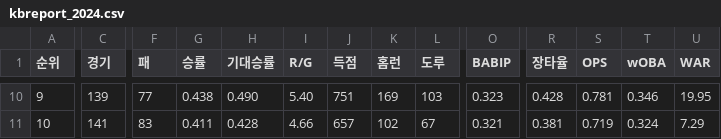
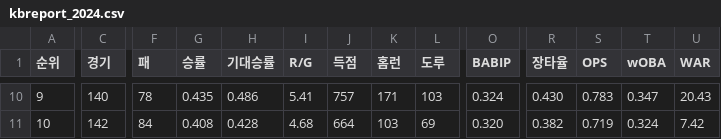
Before and after one commit to syeon8344/betnet_python, a CSV file: src/crawl_csv/kbreport/kbreport_2024.csv, drawn as a sheet; only a part is shown, gaps mark what is left out; the diff covers the shown part only; the diff names each change by its address in the sheet, - before the commit and + after, or states it on an @@ line.

```diff
--- a/src/crawl_csv/kbreport/kbreport_2024.csv
+++ b/src/crawl_csv/kbreport/kbreport_2024.csv
-C10 (경기): 139
+C10 (경기): 140
-F10 (패): 77
+F10 (패): 78
-G10 (승률): 0.438
+G10 (승률): 0.435
-H10 (기대승률): 0.490
+H10 (기대승률): 0.486
-I10 (R/G): 5.40
+I10 (R/G): 5.41
-J10 (득점): 751
+J10 (득점): 757
-K10 (홈런): 169
+K10 (홈런): 171
-O10 (BABIP): 0.323
+O10 (BABIP): 0.324
-R10 (장타율): 0.428
+R10 (장타율): 0.430
-S10 (OPS): 0.781
+S10 (OPS): 0.783
-T10 (wOBA): 0.346
+T10 (wOBA): 0.347
-U10 (WAR): 19.95
+U10 (WAR): 20.43
-C11 (경기): 141
+C11 (경기): 142
-F11 (패): 83
+F11 (패): 84
-G11 (승률): 0.411
+G11 (승률): 0.408
-I11 (R/G): 4.66
+I11 (R/G): 4.68
-J11 (득점): 657
+J11 (득점): 664
-K11 (홈런): 102
+K11 (홈런): 103
-L11 (도루): 67
+L11 (도루): 69
-O11 (BABIP): 0.321
+O11 (BABIP): 0.320
-R11 (장타율): 0.381
+R11 (장타율): 0.382
-U11 (WAR): 7.29
+U11 (WAR): 7.42
```
Also changed, not shown: 70 edited cells elsewhere in this file, src/crawl_csv/hitter/팀기록_타자_2024.csv, src/crawl_csv/monthly_schedule/월간경기일정_202409.csv, 8 other files.
